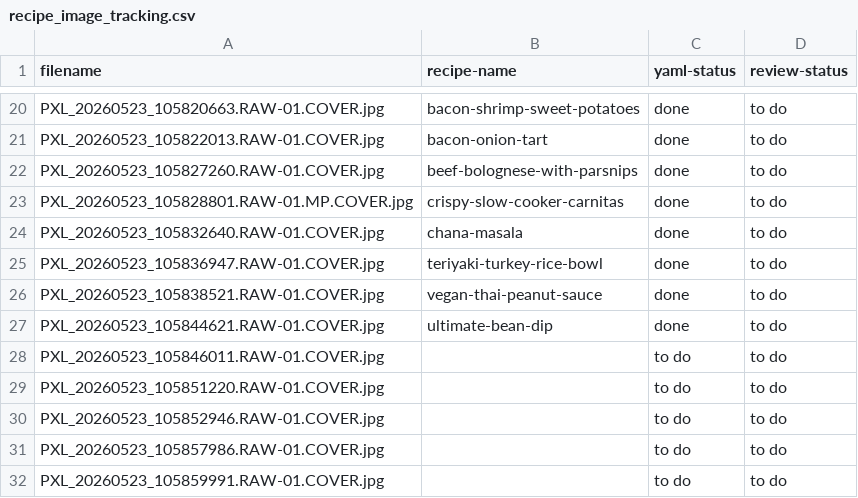
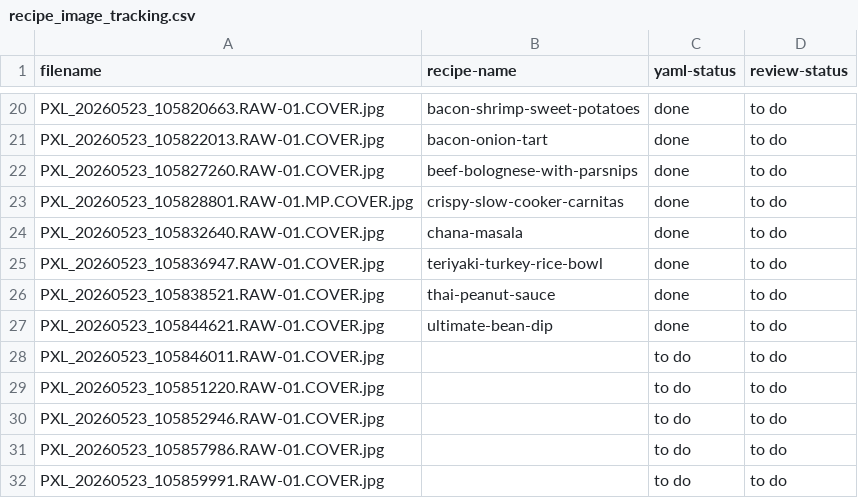
Before and after one commit to cory-wc/reciperepo, a CSV file: originals/recipe_image_tracking.csv, drawn as a sheet; only a part is shown, gaps mark what is left out.

```diff
--- a/originals/recipe_image_tracking.csv
+++ b/originals/recipe_image_tracking.csv
@@ -25,3 +25,3 @@
 "PXL_20260523_105836947.RAW-01.COVER.jpg","teriyaki-turkey-rice-bowl","done","to do"
-"PXL_20260523_105838521.RAW-01.COVER.jpg","vegan-thai-peanut-sauce","done","to do"
+"PXL_20260523_105838521.RAW-01.COVER.jpg","thai-peanut-sauce","done","to do"
 "PXL_20260523_105844621.RAW-01.COVER.jpg","ultimate-bean-dip","done","to do"
```
Also changed, not shown: 1 other file.
